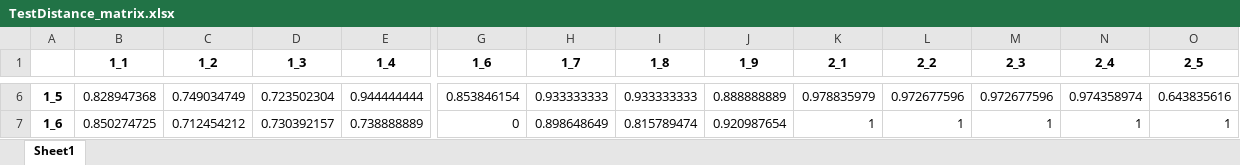
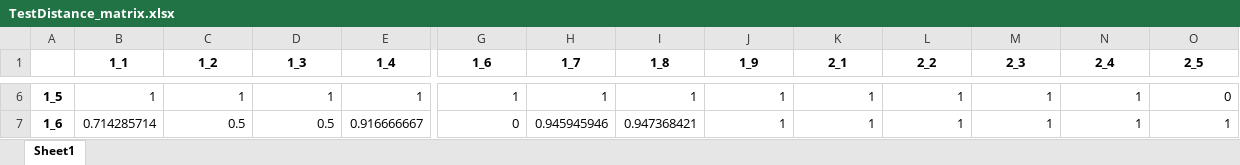
Before and after one commit to Jaffeur/ProjetDataMining, an Excel workbook: crawlers/Results Monop/CalculDistance/TestDistance_matrix.xlsx, sheet Sheet1, drawn as a sheet; only a part is shown, gaps mark what is left out; values as stored, in another font and other column widths than the file's, no borders; the diff covers the shown part only; the diff names each change by its address in the sheet, - before the commit and + after, or states it on an @@ line.

```diff
--- a/crawlers/Results Monop/CalculDistance/TestDistance_matrix.xlsx (sheet Sheet1)
+++ b/crawlers/Results Monop/CalculDistance/TestDistance_matrix.xlsx (sheet Sheet1)
-B6 (1_1): 0.828947368
+B6 (1_1): 1
-C6 (1_2): 0.749034749
+C6 (1_2): 1
-D6 (1_3): 0.723502304
+D6 (1_3): 1
-E6 (1_4): 0.944444444
+E6 (1_4): 1
-G6 (1_6): 0.853846154
+G6 (1_6): 1
-H6 (1_7): 0.933333333
+H6 (1_7): 1
-I6 (1_8): 0.933333333
+I6 (1_8): 1
-J6 (1_9): 0.888888889
+J6 (1_9): 1
-K6 (2_1): 0.978835979
+K6 (2_1): 1
-L6 (2_2): 0.972677596
+L6 (2_2): 1
-M6 (2_3): 0.972677596
+M6 (2_3): 1
-N6 (2_4): 0.974358974
+N6 (2_4): 1
-O6 (2_5): 0.643835616
+O6 (2_5): 0
-B7 (1_1): 0.850274725
+B7 (1_1): 0.714285714
-C7 (1_2): 0.712454212
+C7 (1_2): 0.5
-D7 (1_3): 0.730392157
+D7 (1_3): 0.5
-E7 (1_4): 0.738888889
+E7 (1_4): 0.916666667
-H7 (1_7): 0.898648649
+H7 (1_7): 0.945945946
-I7 (1_8): 0.815789474
+I7 (1_8): 0.947368421
-J7 (1_9): 0.920987654
+J7 (1_9): 1
```
Also changed, not shown: 514 edited cells elsewhere in this sheet, 3 other files.
